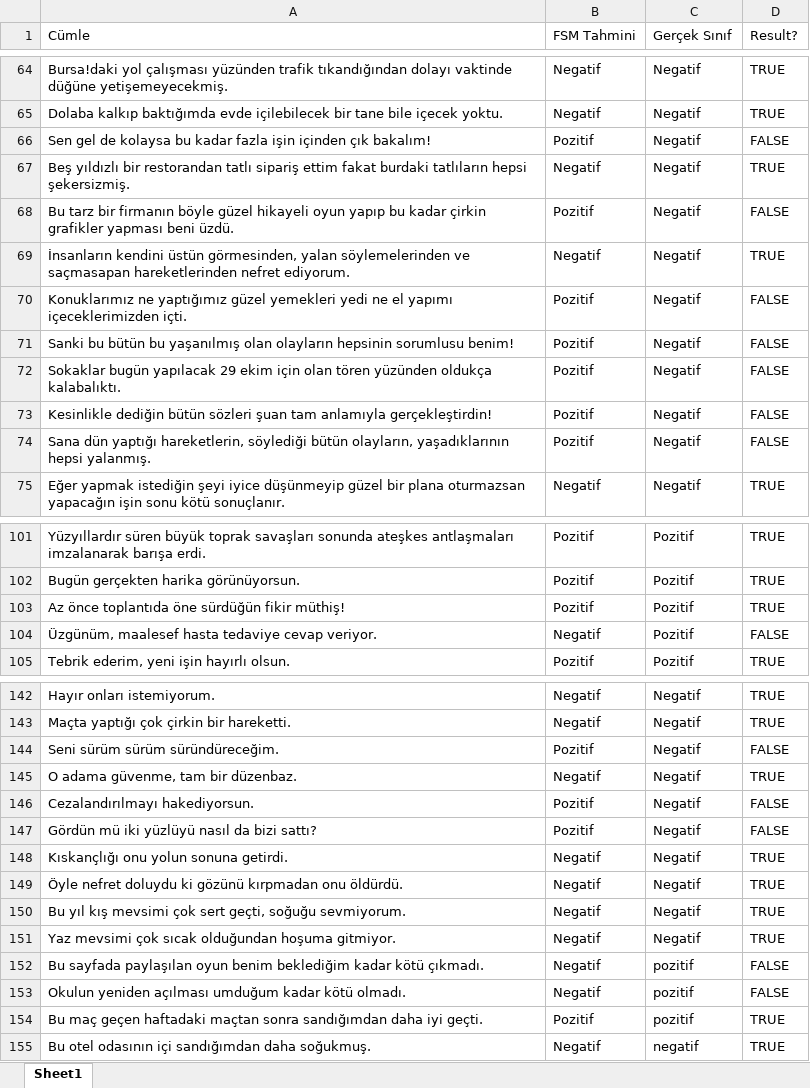
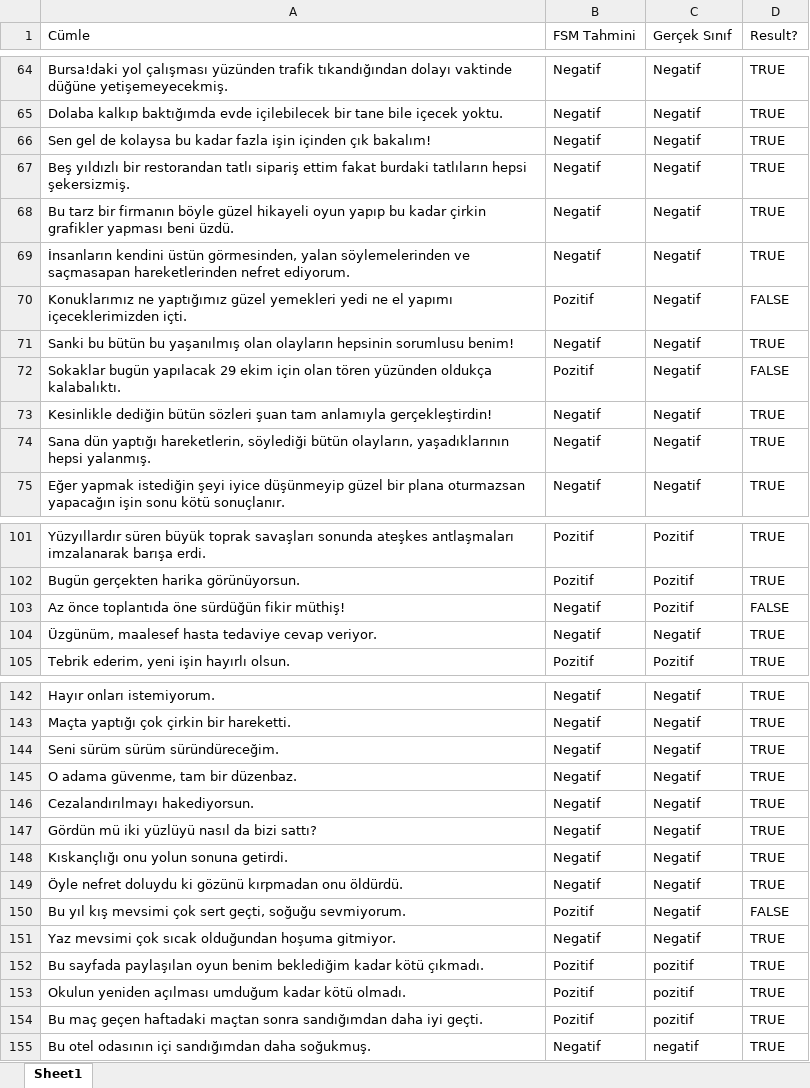
Before and after one commit to lutfubedel/Python_DuyguAnalizi, an Excel workbook: tahmin_sonuclari.xlsx, sheet Sheet1, drawn as a sheet; only a part is shown, gaps mark what is left out; values as stored, in another font and other column widths than the file's, no cell formats; the diff covers the shown part only; the diff names each change by its address in the sheet, - before the commit and + after, or states it on an @@ line.

```diff
--- a/tahmin_sonuclari.xlsx (sheet Sheet1)
+++ b/tahmin_sonuclari.xlsx (sheet Sheet1)
-B66 (FSM Tahmini): Pozitif
+B66 (FSM Tahmini): Negatif
-D66 (Result?): FALSE
+D66 (Result?): TRUE
-B68 (FSM Tahmini): Pozitif
+B68 (FSM Tahmini): Negatif
-D68 (Result?): FALSE
+D68 (Result?): TRUE
-B71 (FSM Tahmini): Pozitif
+B71 (FSM Tahmini): Negatif
-D71 (Result?): FALSE
+D71 (Result?): TRUE
-B73:B74 (FSM Tahmini): Pozitif
+B73:B74 (FSM Tahmini): Negatif
-D73:D74 (Result?): FALSE
+D73:D74 (Result?): TRUE
-B103 (FSM Tahmini): Pozitif
+B103 (FSM Tahmini): Negatif
-D103 (Result?): TRUE
+D103 (Result?): FALSE
-C104 (Gerçek Sınıf): Pozitif
+C104 (Gerçek Sınıf): Negatif
-D104 (Result?): FALSE
+D104 (Result?): TRUE
-B144 (FSM Tahmini): Pozitif
+B144 (FSM Tahmini): Negatif
-D144 (Result?): FALSE
+D144 (Result?): TRUE
-B146:B147 (FSM Tahmini): Pozitif
+B146:B147 (FSM Tahmini): Negatif
-D146:D147 (Result?): FALSE
+D146:D147 (Result?): TRUE
-B150 (FSM Tahmini): Negatif
+B150 (FSM Tahmini): Pozitif
-D150 (Result?): TRUE
+D150 (Result?): FALSE
-B152:B153 (FSM Tahmini): Negatif
+B152:B153 (FSM Tahmini): Pozitif
-D152:D153 (Result?): FALSE
+D152:D153 (Result?): TRUE
```
Also changed, not shown: 196 edited cells elsewhere in this sheet, cell formats, demo.xlsx, ornek.xlsx, 6 other files.
